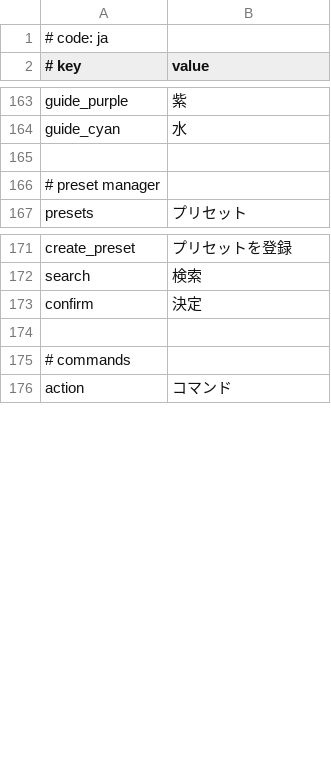
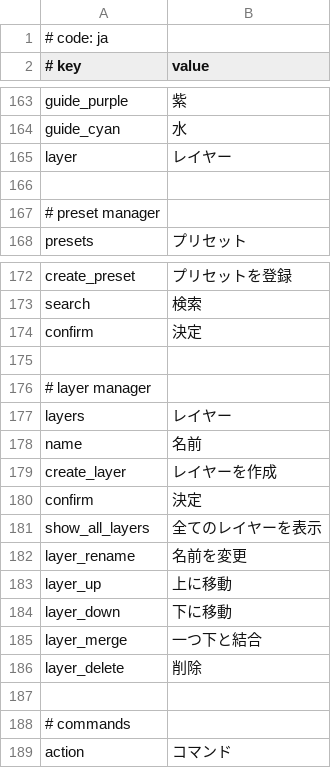
Before and after one commit to rodneykeilson/MikuMikuWorldEX, a CSV file: MikuMikuWorld/res/i18n/ja.csv, drawn as a sheet; only a part is shown, gaps mark what is left out.

Commit message:
Add: Add layers

```diff
--- a/MikuMikuWorld/res/i18n/ja.csv
+++ b/MikuMikuWorld/res/i18n/ja.csv
@@ -164,2 +164,3 @@ guide_purple, 紫
 guide_cyan, 水
+layer, レイヤー
 
@@ -173,2 +174,14 @@ search, 検索
 confirm, 決定
+
+# layer manager
+layers, レイヤー
+name, 名前
+create_layer, レイヤーを作成
+confirm, 決定
+show_all_layers, 全てのレイヤーを表示
+layer_rename, 名前を変更
+layer_up, 上に移動
+layer_down, 下に移動
+layer_merge, 一つ下と結合
+layer_delete, 削除
 
```
Also changed, not shown: 22 other files.
